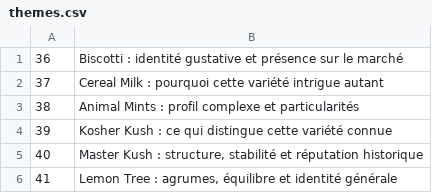
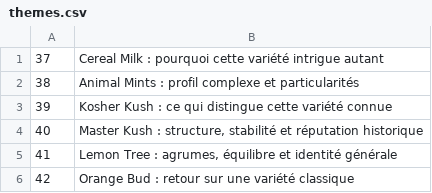
Before and after one commit to cloviskill/web, a CSV file: themes.csv, drawn as a sheet; only a part is shown; the shorter side is filled out with more unchanged rows; the diff names each change by its address in the sheet, - before the commit and + after, or states it on an @@ line.

Commit message:
Add blog150.html - theme 36

```diff
--- a/themes.csv
+++ b/themes.csv
-row 1: 36 | Biscotti : identité gustative et présence sur le marché
```
Also changed, not shown: 1 other file.
